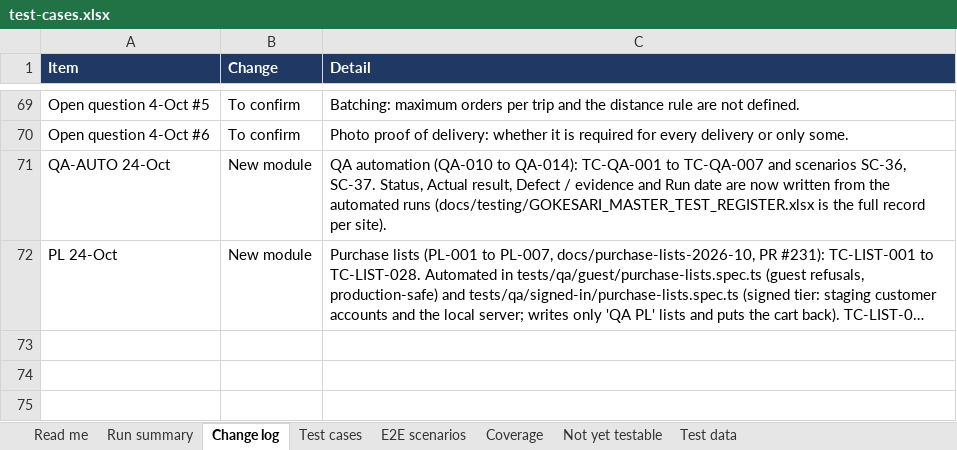
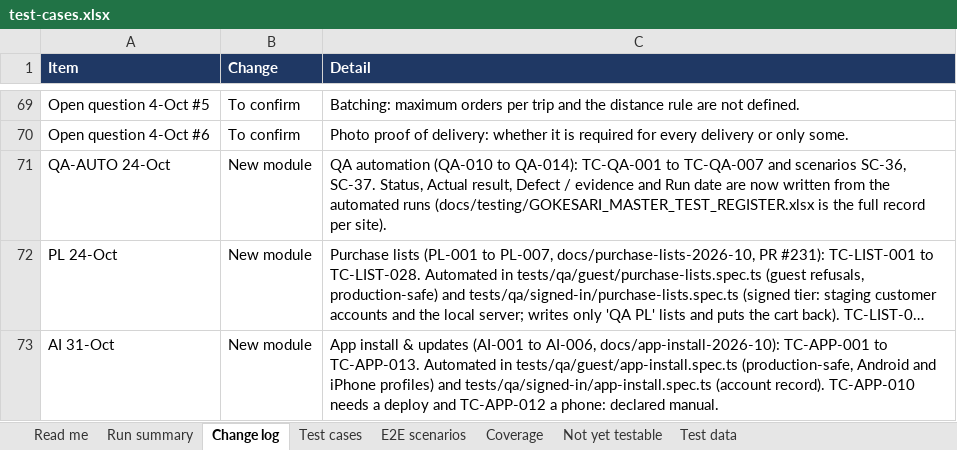
Before and after one commit to sanjaymorankar-debug/GoKesari, an Excel workbook: test-cases.xlsx, sheet Change log, drawn as a sheet; only a part is shown, gaps mark what is left out; long unchanged cells end in …; values as stored, in another font and other column widths than the file's, no borders; the diff names each change by its address in the sheet, - before the commit and + after, or states it on an @@ line.

```diff
--- a/test-cases.xlsx (sheet Change log)
+++ b/test-cases.xlsx (sheet Change log)
+row 73: AI 31-Oct | New module | App install & updates (AI-001 to AI-006, docs/app-install-2026-10): TC-APP-001 to TC-APP-013. Automated in tests/qa/guest/app-install.spec.ts (production-safe, Android and iPhone profiles) and tests/qa/signed-in/app-install.spec.ts (account record). TC-APP-010 needs a deploy and TC-APP-012 a phone: declared manual.
```
Also changed, not shown: sheet Run summary, sheet Test cases, sheet Coverage, 30 other files.
